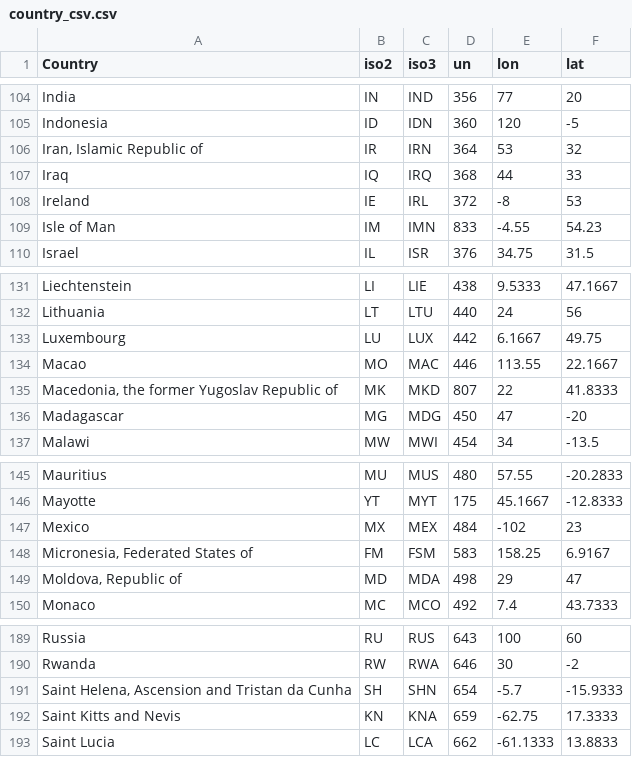
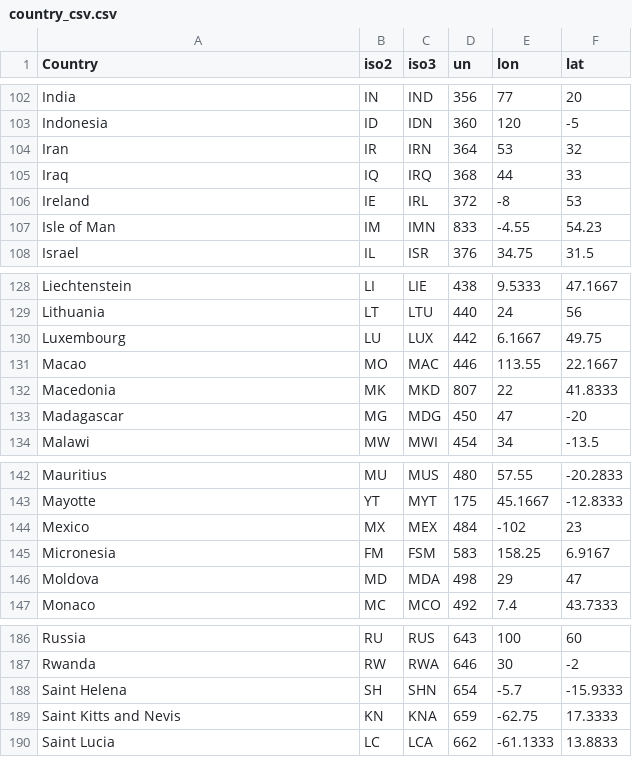
Before and after one commit to Sennerkarl/Sennerkarl, a CSV file: country_csv.csv, drawn as a sheet; only a part is shown, gaps mark what is left out; the diff covers the shown part only.

Commit message:
new country data2

```diff
--- a/country_csv.csv
+++ b/country_csv.csv
@@ -105,3 +103,3 @@ India,IN,IND,356,77,20
 Indonesia,ID,IDN,360,120,-5
-"Iran, Islamic Republic of",IR,IRN,364,53,32
+Iran,IR,IRN,364,53,32
 Iraq,IQ,IRQ,368,44,33
@@ -134,3 +131,3 @@ Luxembourg,LU,LUX,442,6.1667,49.75
 Macao,MO,MAC,446,113.55,22.1667
-"Macedonia, the former Yugoslav Republic of",MK,MKD,807,22,41.8333
+Macedonia,MK,MKD,807,22,41.8333
 Madagascar,MG,MDG,450,47,-20
@@ -147,4 +144,4 @@ Mayotte,YT,MYT,175,45.1667,-12.8333
 Mexico,MX,MEX,484,-102,23
-"Micronesia, Federated States of",FM,FSM,583,158.25,6.9167
-"Moldova, Republic of",MD,MDA,498,29,47
+Micronesia,FM,FSM,583,158.25,6.9167
+Moldova,MD,MDA,498,29,47
 Monaco,MC,MCO,492,7.4,43.7333
@@ -190,3 +187,3 @@ Russia,RU,RUS,643,100,60
 Rwanda,RW,RWA,646,30,-2
-"Saint Helena, Ascension and Tristan da Cunha",SH,SHN,654,-5.7,-15.9333
+Saint Helena,SH,SHN,654,-5.7,-15.9333
 Saint Kitts and Nevis,KN,KNA,659,-62.75,17.3333
```
Also changed, not shown: 6 removed rows and 3 edited cells elsewhere in this file, 1 other file.
